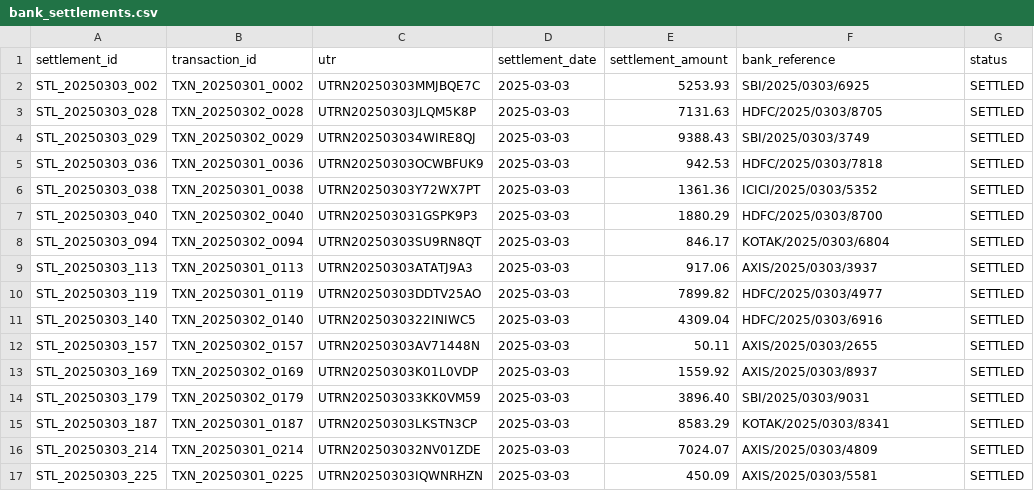
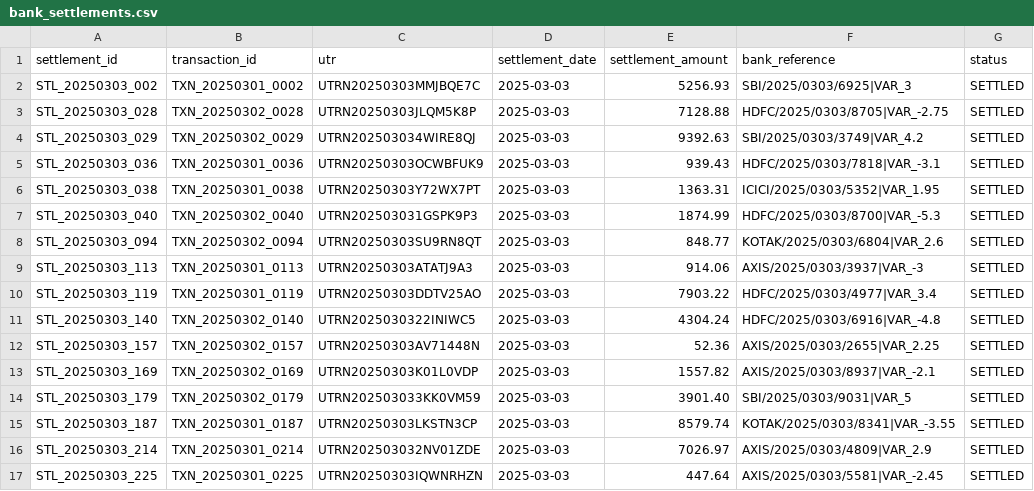
Before and after one commit to SAHIL511-JJ/OneLab-assessment, a CSV file: dashboard/data/bank_settlements.csv, drawn as a sheet; only a part is shown; the diff covers the shown part only.

```diff
--- a/dashboard/data/bank_settlements.csv
+++ b/dashboard/data/bank_settlements.csv
@@ -2,16 +2,16 @@ settlement_id,transaction_id,utr,settlement_date,settlement_amount,bank_referenc
-STL_20250303_002,TXN_20250301_0002,UTRN20250303MMJBQE7C,2025-03-03,5253.93,SBI/2025/0303/6925,SETTLED
-STL_20250303_028,TXN_20250302_0028,UTRN20250303JLQM5K8P,2025-03-03,7131.63,HDFC/2025/0303/8705,SETTLED
-STL_20250303_029,TXN_20250302_0029,UTRN202503034WIRE8QJ,2025-03-03,9388.43,SBI/2025/0303/3749,SETTLED
-STL_20250303_036,TXN_20250301_0036,UTRN20250303OCWBFUK9,2025-03-03,942.53,HDFC/2025/0303/7818,SETTLED
-STL_20250303_038,TXN_20250301_0038,UTRN20250303Y72WX7PT,2025-03-03,1361.36,ICICI/2025/0303/5352,SETTLED
-STL_20250303_040,TXN_20250302_0040,UTRN202503031GSPK9P3,2025-03-03,1880.29,HDFC/2025/0303/8700,SETTLED
-STL_20250303_094,TXN_20250302_0094,UTRN20250303SU9RN8QT,2025-03-03,846.17,KOTAK/2025/0303/6804,SETTLED
-STL_20250303_113,TXN_20250301_0113,UTRN20250303ATATJ9A3,2025-03-03,917.06,AXIS/2025/0303/3937,SETTLED
-STL_20250303_119,TXN_20250301_0119,UTRN20250303DDTV25AO,2025-03-03,7899.82,HDFC/2025/0303/4977,SETTLED
-STL_20250303_140,TXN_20250302_0140,UTRN2025030322INIWC5,2025-03-03,4309.04,HDFC/2025/0303/6916,SETTLED
-STL_20250303_157,TXN_20250302_0157,UTRN20250303AV71448N,2025-03-03,50.11,AXIS/2025/0303/2655,SETTLED
-STL_20250303_169,TXN_20250302_0169,UTRN20250303K01L0VDP,2025-03-03,1559.92,AXIS/2025/0303/8937,SETTLED
-STL_20250303_179,TXN_20250302_0179,UTRN202503033KK0VM59,2025-03-03,3896.40,SBI/2025/0303/9031,SETTLED
-STL_20250303_187,TXN_20250301_0187,UTRN20250303LKSTN3CP,2025-03-03,8583.29,KOTAK/2025/0303/8341,SETTLED
-STL_20250303_214,TXN_20250301_0214,UTRN202503032NV01ZDE,2025-03-03,7024.07,AXIS/2025/0303/4809,SETTLED
-STL_20250303_225,TXN_20250301_0225,UTRN20250303IQWNRHZN,2025-03-03,450.09,AXIS/2025/0303/5581,SETTLED
+"STL_20250303_002","TXN_20250301_0002","UTRN20250303MMJBQE7C","2025-03-03","5256.93","SBI/2025/0303/6925|VAR_3","SETTLED"
+"STL_20250303_028","TXN_20250302_0028","UTRN20250303JLQM5K8P","2025-03-03","7128.88","HDFC/2025/0303/8705|VAR_-2.75","SETTLED"
+"STL_20250303_029","TXN_20250302_0029","UTRN202503034WIRE8QJ","2025-03-03","9392.63","SBI/2025/0303/3749|VAR_4.2","SETTLED"
+"STL_20250303_036","TXN_20250301_0036","UTRN20250303OCWBFUK9","2025-03-03","939.43","HDFC/2025/0303/7818|VAR_-3.1","SETTLED"
+"STL_20250303_038","TXN_20250301_0038","UTRN20250303Y72WX7PT","2025-03-03","1363.31","ICICI/2025/0303/5352|VAR_1.95","SETTLED"
+"STL_20250303_040","TXN_20250302_0040","UTRN202503031GSPK9P3","2025-03-03","1874.99","HDFC/2025/0303/8700|VAR_-5.3","SETTLED"
+"STL_20250303_094","TXN_20250302_0094","UTRN20250303SU9RN8QT","2025-03-03","848.77","KOTAK/2025/0303/6804|VAR_2.6","SETTLED"
+"STL_20250303_113","TXN_20250301_0113","UTRN20250303ATATJ9A3","2025-03-03","914.06","AXIS/2025/0303/3937|VAR_-3","SETTLED"
+"STL_20250303_119","TXN_20250301_0119","UTRN20250303DDTV25AO","2025-03-03","7903.22","HDFC/2025/0303/4977|VAR_3.4","SETTLED"
+"STL_20250303_140","TXN_20250302_0140","UTRN2025030322INIWC5","2025-03-03","4304.24","HDFC/2025/0303/6916|VAR_-4.8","SETTLED"
+"STL_20250303_157","TXN_20250302_0157","UTRN20250303AV71448N","2025-03-03","52.36","AXIS/2025/0303/2655|VAR_2.25","SETTLED"
+"STL_20250303_169","TXN_20250302_0169","UTRN20250303K01L0VDP","2025-03-03","1557.82","AXIS/2025/0303/8937|VAR_-2.1","SETTLED"
+"STL_20250303_179","TXN_20250302_0179","UTRN202503033KK0VM59","2025-03-03","3901.40","SBI/2025/0303/9031|VAR_5","SETTLED"
+"STL_20250303_187","TXN_20250301_0187","UTRN20250303LKSTN3CP","2025-03-03","8579.74","KOTAK/2025/0303/8341|VAR_-3.55","SETTLED"
+"STL_20250303_214","TXN_20250301_0214","UTRN202503032NV01ZDE","2025-03-03","7026.97","AXIS/2025/0303/4809|VAR_2.9","SETTLED"
+"STL_20250303_225","TXN_20250301_0225","UTRN20250303IQWNRHZN","2025-03-03","447.64","AXIS/2025/0303/5581|VAR_-2.45","SETTLED"
```
Also changed, not shown: 4 edited cells elsewhere in this file, data/bank_settlements.csv, data/transactions.csv, 11 other files.
